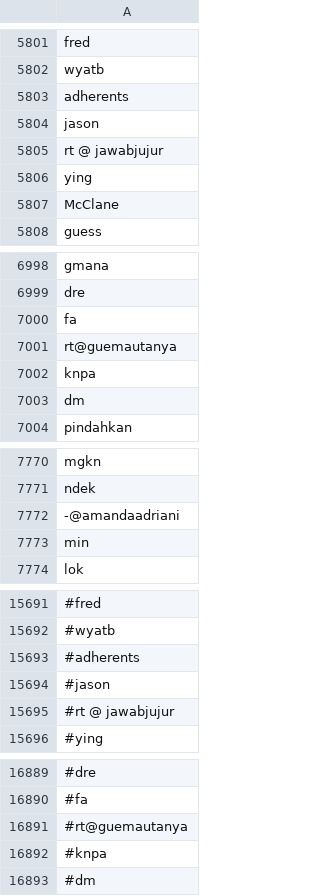
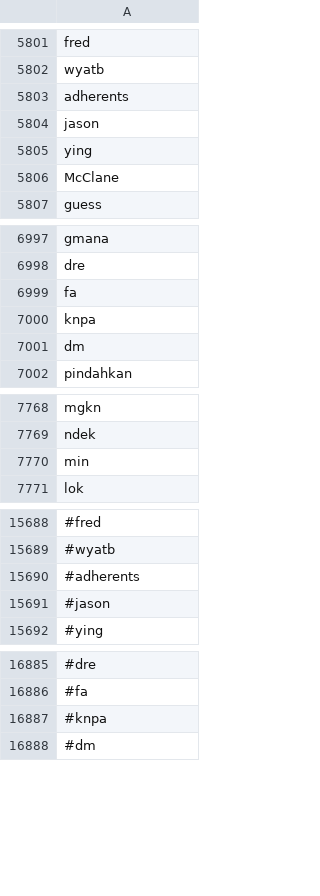
Before and after one commit to andyreagan/hedonometer-data-munging, a CSV file: labMT/labMTwordsEn-indonesian-covid.csv, drawn as a sheet; only a part is shown, gaps mark what is left out; the diff covers the shown part only; the diff names each change by its address in the sheet, - before the commit and + after, or states it on an @@ line.

Commit message:
Fix a bug on indonesian.

```diff
--- a/labMT/labMTwordsEn-indonesian-covid.csv
+++ b/labMT/labMTwordsEn-indonesian-covid.csv
-row 5805: rt @ jawabjujur
-row 7001: rt@guemautanya
-row 7772: -@amandaadriani
-row 15695: #rt @ jawabjujur
-row 16891: #rt@guemautanya
```
Also changed, not shown: 1 removed row elsewhere in this file, labMT/labMTwordsEn-indonesian-v2-2020-03-28.csv, 3 other files.
